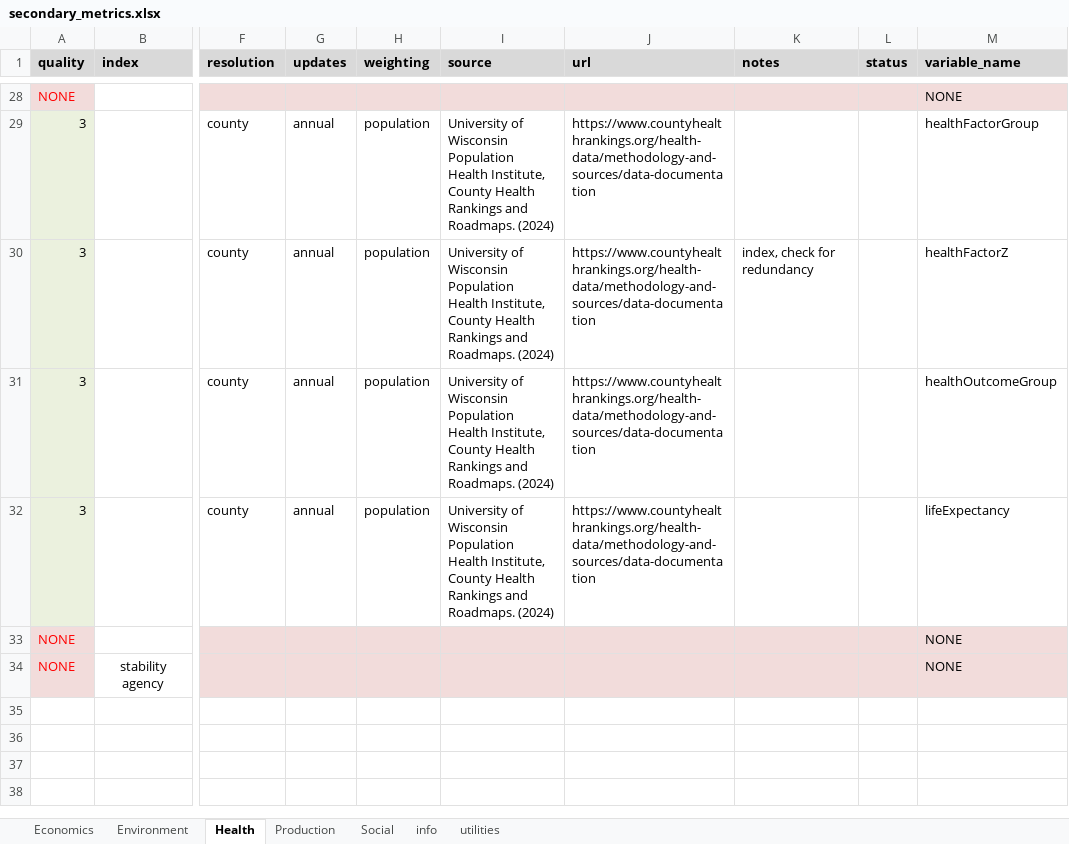
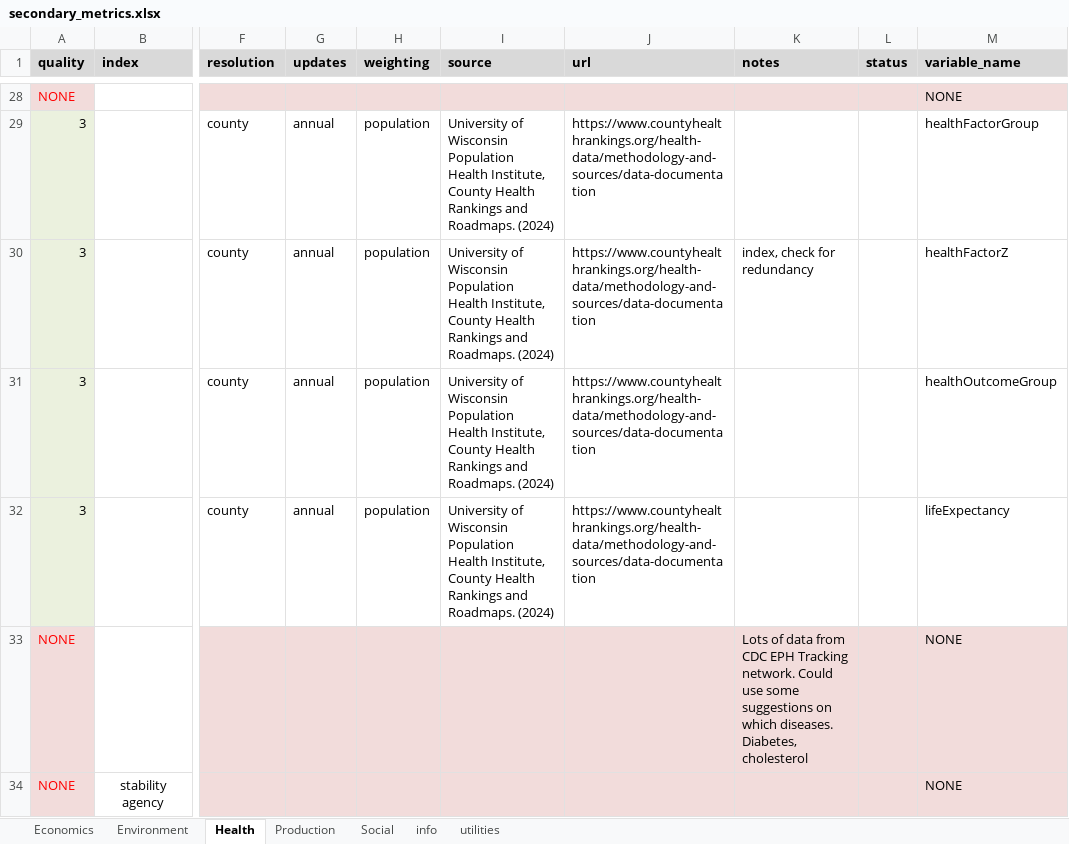
Before and after one commit to Food-Systems-Research-Center/sm-data, an Excel workbook: 2_clean/secondary_metrics.xlsx, sheet Health, drawn as a sheet; only a part is shown, gaps mark what is left out; values as stored, in another font and other column widths than the file's, no borders; the diff names each change by its address in the sheet, - before the commit and + after, or states it on an @@ line.

```diff
--- a/2_clean/secondary_metrics.xlsx (sheet Health)
+++ b/2_clean/secondary_metrics.xlsx (sheet Health)
-K33 (notes): (empty)
+K33 (notes): Lots of data from CDC EPH Tracking network. Could use some suggestions on which diseases. Diabetes, cholesterol
```
Also changed, not shown: sheet Environment, sheet Social, 26 other files.
